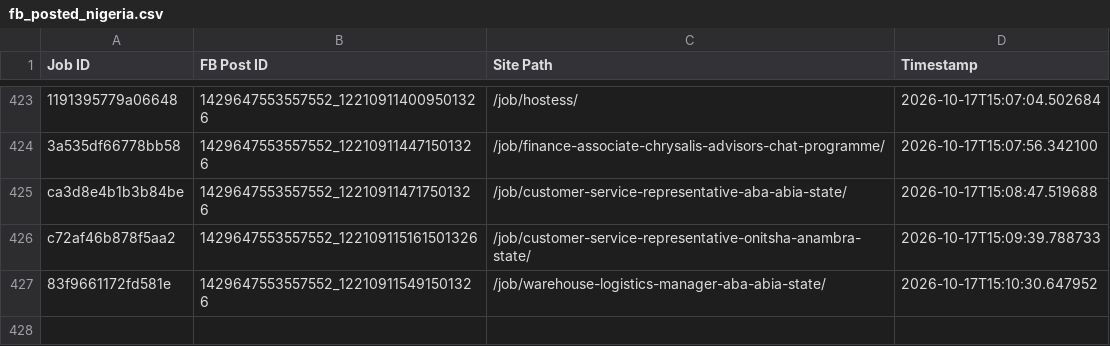
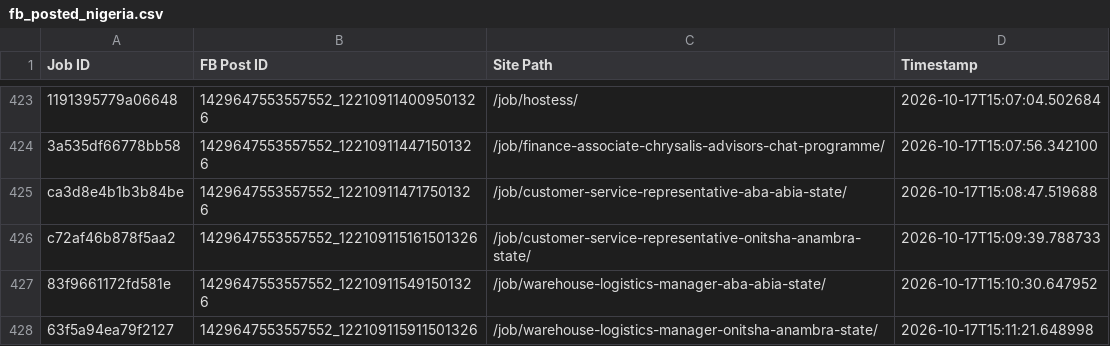
Before and after one commit to paulinepule2000/ng-sm, a CSV file: fb_posted_nigeria.csv, drawn as a sheet; only a part is shown, gaps mark what is left out; the diff names each change by its address in the sheet, - before the commit and + after, or states it on an @@ line.

```diff
--- a/fb_posted_nigeria.csv
+++ b/fb_posted_nigeria.csv
+row 428: 63f5a94ea79f2127 | 1429647553557552_122109115911501326 | /job/warehouse-logistics-manager-onitsha-anambra-state/ | 2026-10-17T15:11:21.648998
```
